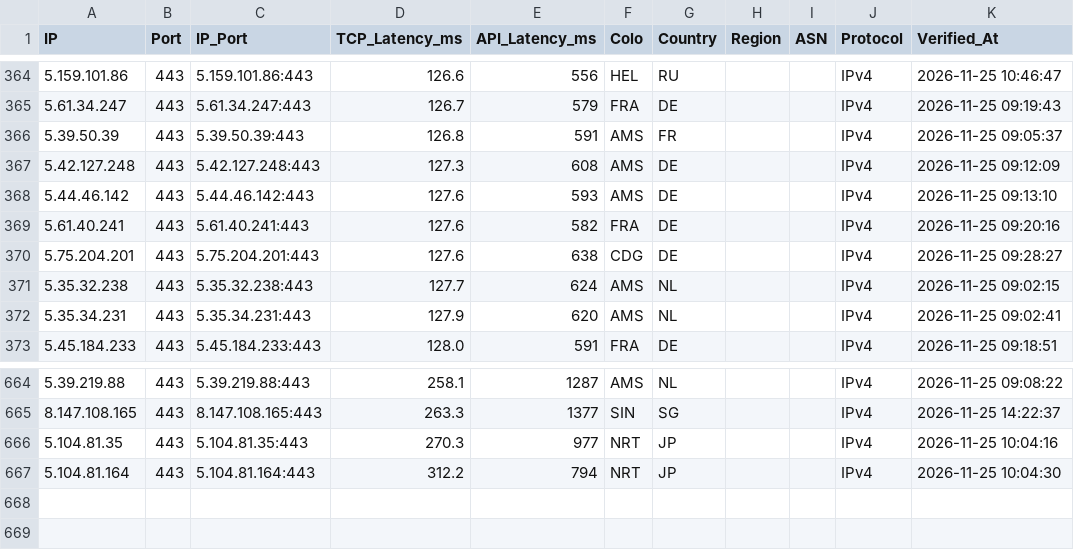
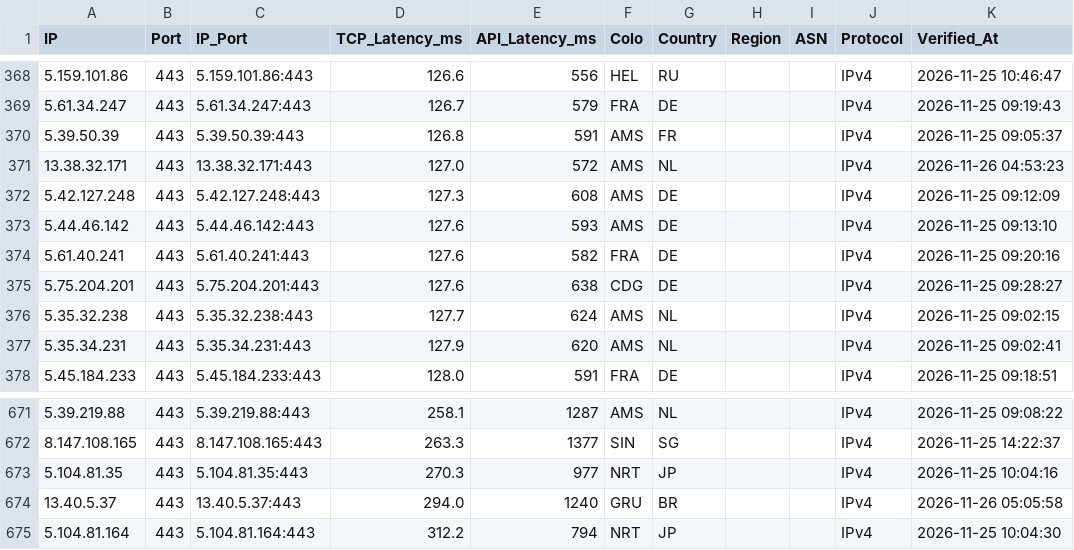
Before and after one commit to hjnzx01/ce-text-2, a CSV file: output/cf_verified.csv, drawn as a sheet; only a part is shown, gaps mark what is left out; the diff covers the shown part only.

```diff
--- a/output/cf_verified.csv
+++ b/output/cf_verified.csv
@@ -366,2 +370,3 @@ IP,Port,IP_Port,TCP_Latency_ms,API_Latency_ms,Colo,Country,Region,ASN,Protocol,V
 5.39.50.39,443,5.39.50.39:443,126.8,591,AMS,FR,,,IPv4,2026-11-25 09:05:37
+13.38.32.171,443,13.38.32.171:443,127.0,572,AMS,NL,,,IPv4,2026-11-26 04:53:23
 5.42.127.248,443,5.42.127.248:443,127.3,608,AMS,DE,,,IPv4,2026-11-25 09:12:09
@@ -666,2 +673,3 @@ IP,Port,IP_Port,TCP_Latency_ms,API_Latency_ms,Colo,Country,Region,ASN,Protocol,V
 5.104.81.35,443,5.104.81.35:443,270.3,977,NRT,JP,,,IPv4,2026-11-25 10:04:16
+13.40.5.37,443,13.40.5.37:443,294.0,1240,GRU,BR,,,IPv4,2026-11-26 05:05:58
 5.104.81.164,443,5.104.81.164:443,312.2,794,NRT,JP,,,IPv4,2026-11-25 10:04:30
```
Also changed, not shown: 6 added rows elsewhere in this file, 3 other files.
